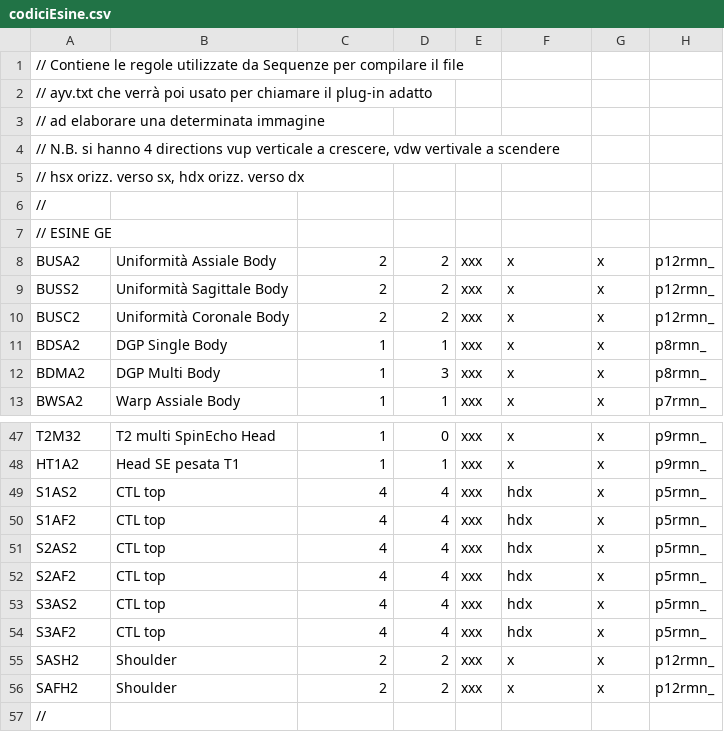
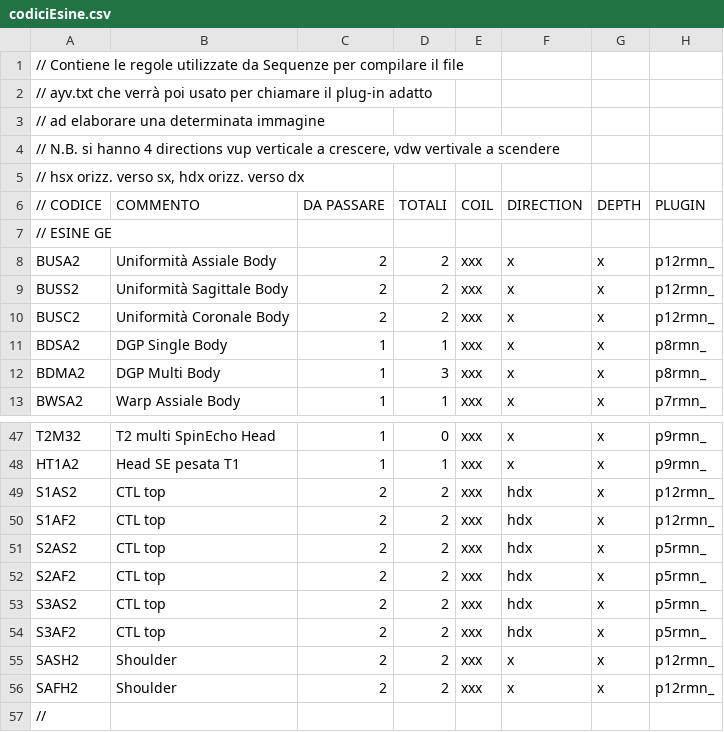
Before and after one commit to albertoduina/ControlliMensili, a CSV file: ControlliMensili/codiciEsine.csv, drawn as a sheet; only a part is shown, gaps mark what is left out.

```diff
--- a/ControlliMensili/codiciEsine.csv
+++ b/ControlliMensili/codiciEsine.csv
@@ -5,3 +5,3 @@
 // hsx orizz. verso sx, hdx orizz. verso dx                  ;;;;;;;
-//;;;;;;;
+// CODICE;COMMENTO;DA PASSARE;TOTALI;COIL;DIRECTION;DEPTH;PLUGIN
 // ESINE GE ;;;;;;;
@@ -48,8 +48,8 @@ T2M32;T2 multi SpinEcho Head;1;0;xxx;x;x;p9rmn_
 HT1A2;Head SE pesata T1 ;1;1;xxx;x;x;p9rmn_
-S1AS2;CTL top;4;4;xxx;hdx;x;p5rmn_
-S1AF2;CTL top;4;4;xxx;hdx;x;p5rmn_
-S2AS2;CTL top;4;4;xxx;hdx;x;p5rmn_
-S2AF2;CTL top;4;4;xxx;hdx;x;p5rmn_
-S3AS2;CTL top;4;4;xxx;hdx;x;p5rmn_
-S3AF2;CTL top;4;4;xxx;hdx;x;p5rmn_
+S1AS2;CTL top;2;2;xxx;hdx;x;p12rmn_
+S1AF2;CTL top;2;2;xxx;hdx;x;p12rmn_
+S2AS2;CTL top;2;2;xxx;hdx;x;p5rmn_
+S2AF2;CTL top;2;2;xxx;hdx;x;p5rmn_
+S3AS2;CTL top;2;2;xxx;hdx;x;p5rmn_
+S3AF2;CTL top;2;2;xxx;hdx;x;p5rmn_
 SASH2;Shoulder;2;2;xxx;x;x;p12rmn_
```
Also changed, not shown: 8 other files.
